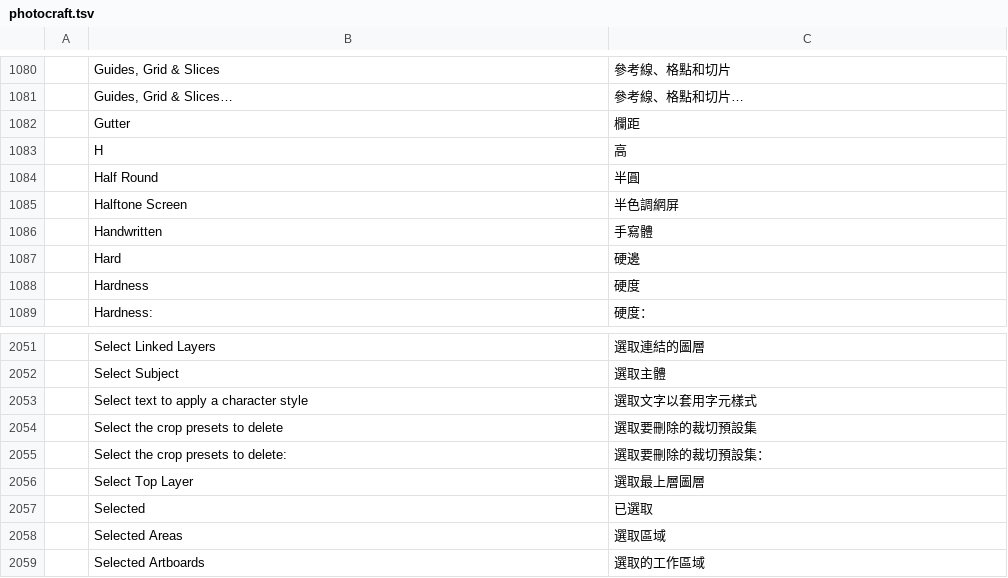
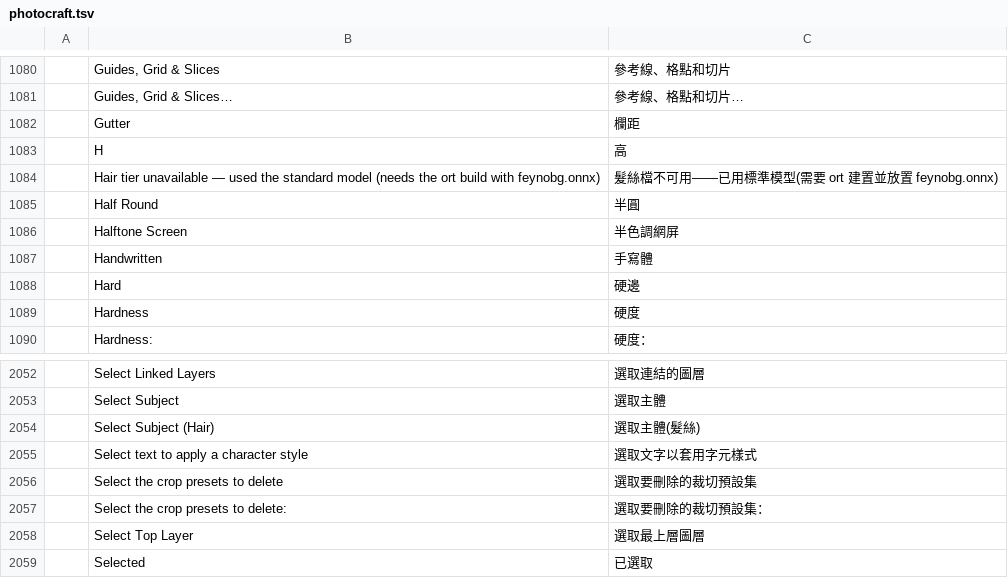
Before and after one commit to ehcapa/craft-i18n, a TSV file: locales/zh-hant/photocraft.tsv, drawn as a sheet; only a part is shown, gaps mark what is left out; the shorter side is filled out with more unchanged rows; the diff names each change by its address in the sheet, - before the commit and + after, or states it on an @@ line.

```diff
--- a/locales/zh-hant/photocraft.tsv
+++ b/locales/zh-hant/photocraft.tsv
+row 1084:  | Hair tier unavailable — used the standard model (needs the ort build with feynobg.onnx) | 髮絲檔不可用——已用標準模型(需要 ort 建置並放置 feynobg.onnx)
+row 2054:  | Select Subject (Hair) | 選取主體(髮絲)
```
Also changed, not shown: locales/zh-hans/photocraft.tsv.
